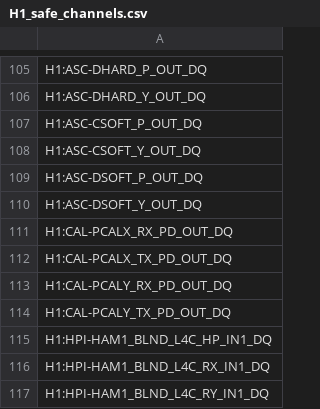
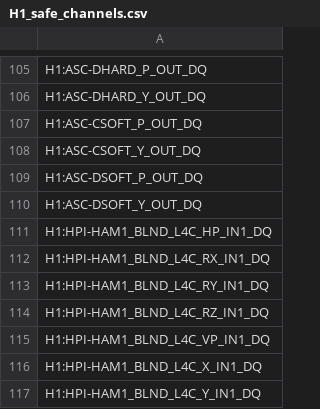
Before and after one commit to siddharth101/coherence-monitor, a CSV file: channel_files/H1/H1_safe_channels.csv, drawn as a sheet; only a part is shown, gaps mark what is left out; the shorter side is filled out with more unchanged rows; the diff names each change by its address in the sheet, - before the commit and + after, or states it on an @@ line.

Commit message:
Removed CAL-PCAL channels)

```diff
--- a/channel_files/H1/H1_safe_channels.csv
+++ b/channel_files/H1/H1_safe_channels.csv
-row 111: H1:CAL-PCALX_RX_PD_OUT_DQ
-row 112: H1:CAL-PCALX_TX_PD_OUT_DQ
-row 113: H1:CAL-PCALY_RX_PD_OUT_DQ
-row 114: H1:CAL-PCALY_TX_PD_OUT_DQ
```
